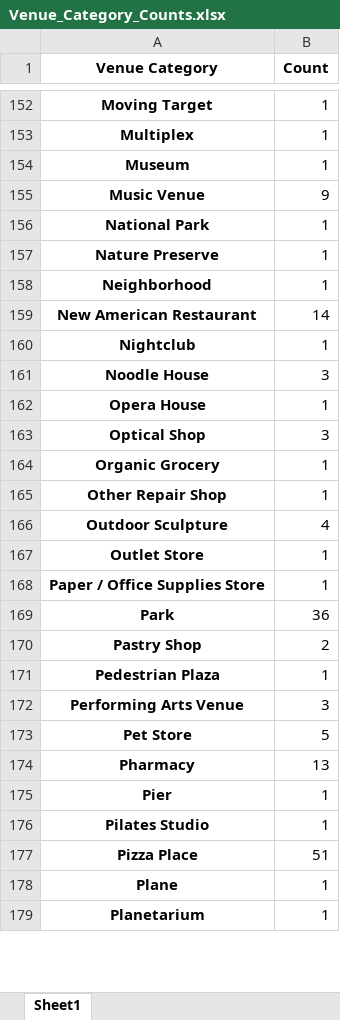
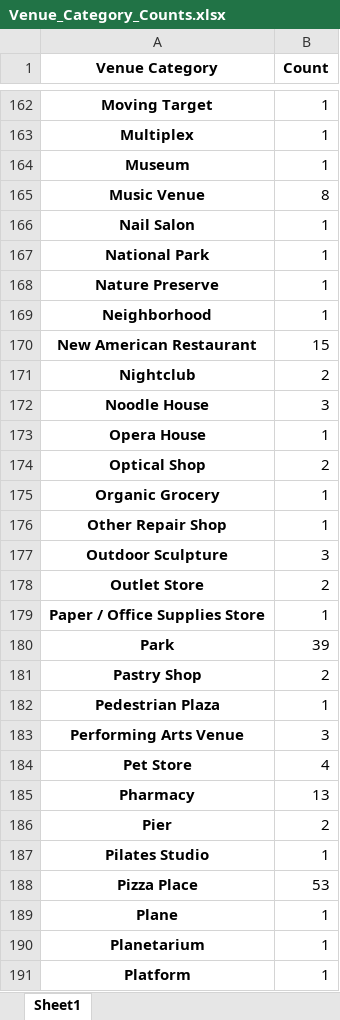
Before and after one commit to jhennessey11/Data-Science-with-Python, an Excel workbook: Venue_Category_Counts.xlsx, sheet Sheet1, drawn as a sheet; only a part is shown, gaps mark what is left out; values as stored, in another font and other column widths than the file's, no borders; addresses are those after the commit; the diff covers the shown part only; the diff names each change by its address in the sheet, - before the commit and + after, or states it on an @@ line.

```diff
--- a/Venue_Category_Counts.xlsx (sheet Sheet1)
+++ b/Venue_Category_Counts.xlsx (sheet Sheet1)
-B165 (Count): 9
+B165 (Count): 8
+row 166: Nail Salon | 1
-B170 (Count): 14
+B170 (Count): 15
-B171 (Count): 1
+B171 (Count): 2
-B174 (Count): 3
+B174 (Count): 2
-B177 (Count): 4
+B177 (Count): 3
-B178 (Count): 1
+B178 (Count): 2
-B180 (Count): 36
+B180 (Count): 39
-B184 (Count): 5
+B184 (Count): 4
-B186 (Count): 1
+B186 (Count): 2
-B188 (Count): 51
+B188 (Count): 53
+row 191: Platform | 1
```
Also changed, not shown: 15 added rows, 5 removed rows and 55 edited cells elsewhere in this sheet, 2 other files.
